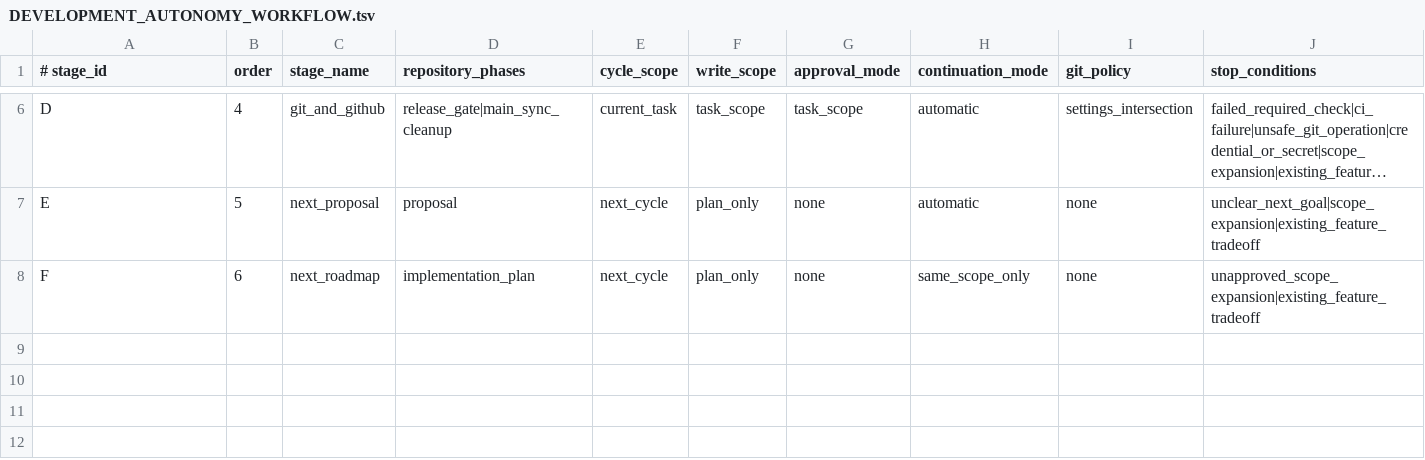
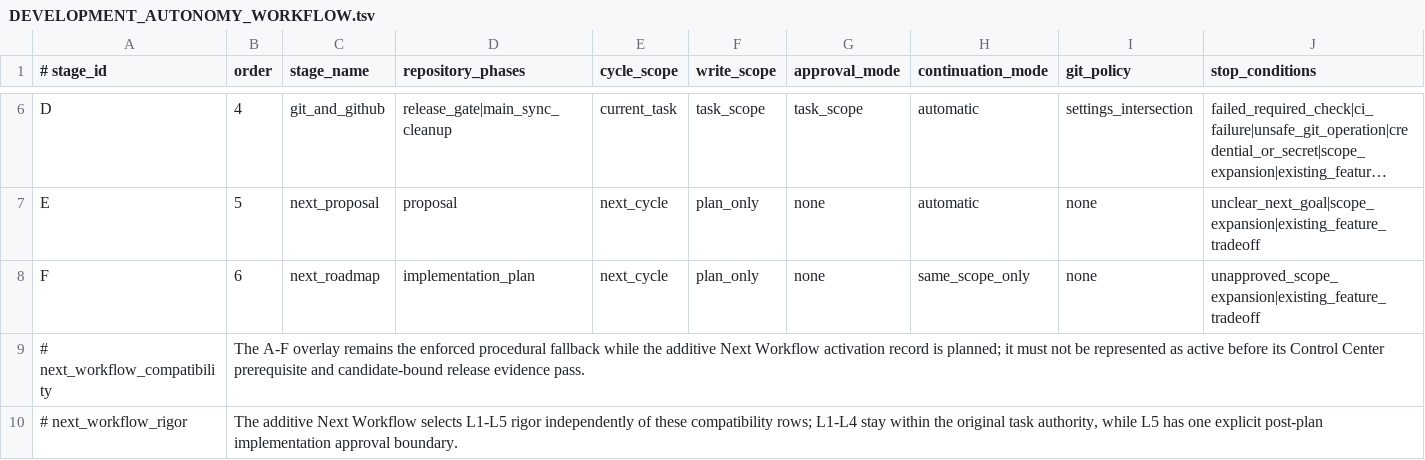
Before and after one commit to xxxMasahiro/ai-driven-development-lesson, a TSV file: docs/workflow/DEVELOPMENT_AUTONOMY_WORKFLOW.tsv, drawn as a sheet; only a part is shown, gaps mark what is left out; long unchanged cells end in …; the diff names each change by its address in the sheet, - before the commit and + after, or states it on an @@ line.

```diff
--- a/docs/workflow/DEVELOPMENT_AUTONOMY_WORKFLOW.tsv
+++ b/docs/workflow/DEVELOPMENT_AUTONOMY_WORKFLOW.tsv
+row 9: # next_workflow_compatibility | The A-F overlay remains the enforced procedural fallback while the additive Next Workflow activation record is planned; it must not be represented as active before its Control Center prerequisite and candidate-bound release evidence pass.
+row 10: # next_workflow_rigor | The additive Next Workflow selects L1-L5 rigor independently of these compatibility rows; L1-L4 stay within the original task authority, while L5 has one explicit post-plan implementation approval boundary.
```
Also changed, not shown: docs/workflow/DEVELOPMENT_INSTRUCTION_POLICY.tsv, docs/workflow/FINAL_GATE_EXECUTION_POLICY.tsv, 29 other files.
